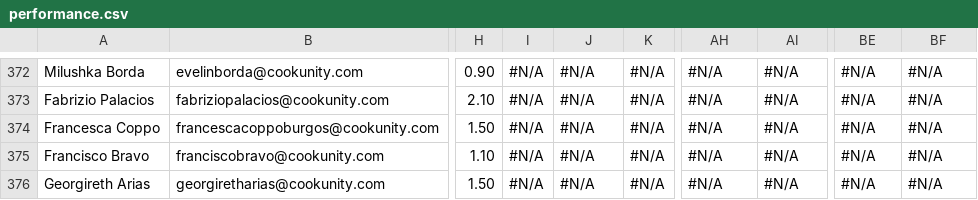
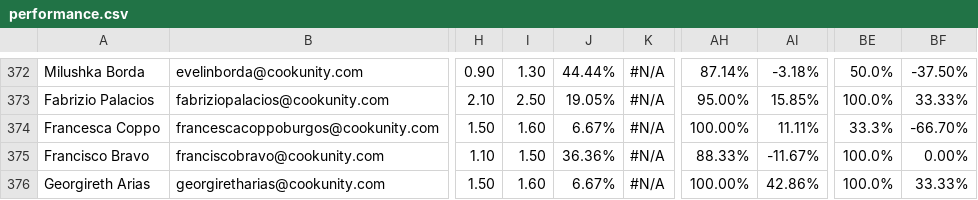
Before and after one commit to diegoenriquez-cook/CX-Onboarding, a CSV file: performance.csv, drawn as a sheet; only a part is shown, gaps mark what is left out; the diff covers the shown part only; the diff names each change by its address in the sheet, - before the commit and + after, or states it on an @@ line.

```diff
--- a/performance.csv
+++ b/performance.csv
-I372: #N/A
+I372: 1.30
-J372: #N/A
+J372: 44.44%
-AH372: #N/A
+AH372: 87.14%
-AI372: #N/A
+AI372: -3.18%
-BE372: #N/A
+BE372: 50.0%
-BF372: #N/A
+BF372: -37.50%
-I373: #N/A
+I373: 2.50
-J373: #N/A
+J373: 19.05%
-AH373: #N/A
+AH373: 95.00%
-AI373: #N/A
+AI373: 15.85%
-BE373: #N/A
+BE373: 100.0%
-BF373: #N/A
+BF373: 33.33%
-I374: #N/A
+I374: 1.60
-J374: #N/A
+J374: 6.67%
-AH374: #N/A
+AH374: 100.00%
-AI374: #N/A
+AI374: 11.11%
-BE374: #N/A
+BE374: 33.3%
-BF374: #N/A
+BF374: -66.70%
-I375: #N/A
+I375: 1.50
-J375: #N/A
+J375: 36.36%
-AH375: #N/A
+AH375: 88.33%
-AI375: #N/A
+AI375: -11.67%
-BE375:BE376: #N/A
+BE375:BE376: 100.0%
-BF375: #N/A
+BF375: 0.00%
-I376: #N/A
+I376: 1.60
-J376: #N/A
+J376: 6.67%
-AH376: #N/A
+AH376: 100.00%
-AI376: #N/A
+AI376: 42.86%
-BF376: #N/A
+BF376: 33.33%
```
Also changed, not shown: 150 edited cells elsewhere in this file.
